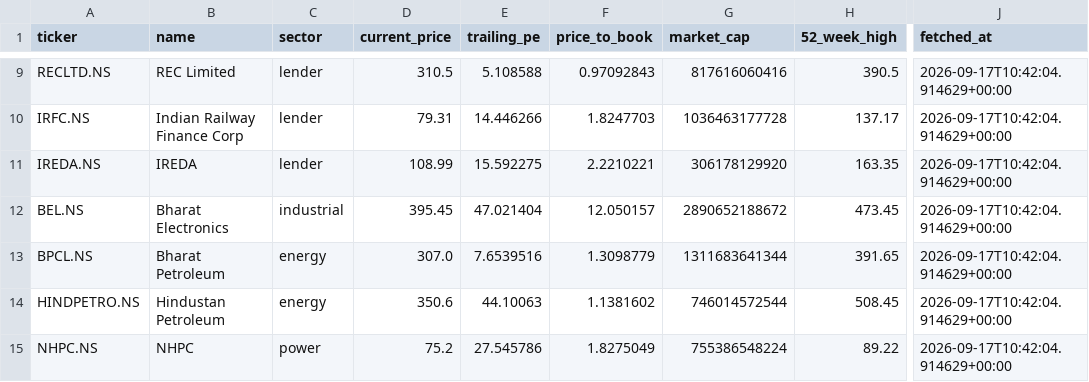
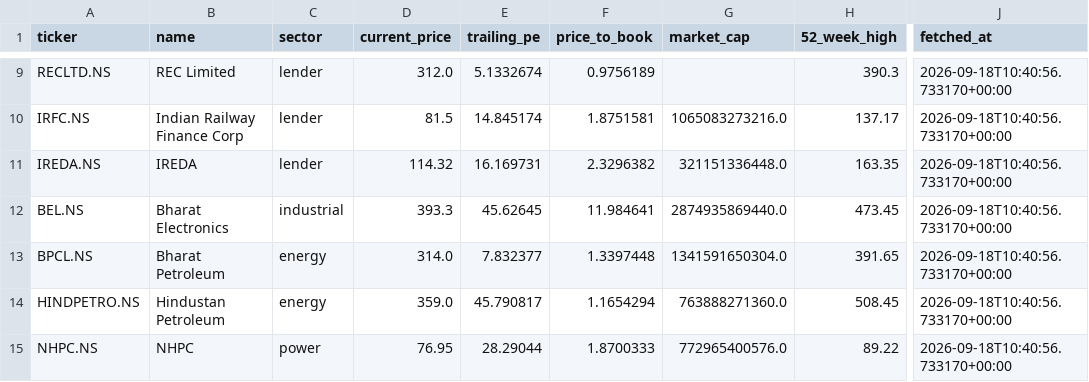
Before and after one commit to Vaasudev05/Equity-Research, a CSV file: data/summary.csv, drawn as a sheet; only a part is shown, gaps mark what is left out; the diff covers the shown part only; the diff names each change by its address in the sheet, - before the commit and + after, or states it on an @@ line.

```diff
--- a/data/summary.csv
+++ b/data/summary.csv
-D9 (current_price): 310.5
+D9 (current_price): 312.0
-E9 (trailing_pe): 5.108588
+E9 (trailing_pe): 5.1332674
-F9 (price_to_book): 0.97092843
+F9 (price_to_book): 0.9756189
-G9 (market_cap): 817616060416
+G9 (market_cap): (empty)
-H9 (52_week_high): 390.5
+H9 (52_week_high): 390.3
-J9:J15 (fetched_at): 2026-09-17T10:42:04.914629+00:00
+J9:J15 (fetched_at): 2026-09-18T10:40:56.733170+00:00
-D10 (current_price): 79.31
+D10 (current_price): 81.5
-E10 (trailing_pe): 14.446266
+E10 (trailing_pe): 14.845174
-F10 (price_to_book): 1.8247703
+F10 (price_to_book): 1.8751581
-G10 (market_cap): 1036463177728
+G10 (market_cap): 1065083273216.0
-D11 (current_price): 108.99
+D11 (current_price): 114.32
-E11 (trailing_pe): 15.592275
+E11 (trailing_pe): 16.169731
-F11 (price_to_book): 2.2210221
+F11 (price_to_book): 2.3296382
-G11 (market_cap): 306178129920
+G11 (market_cap): 321151336448.0
-D12 (current_price): 395.45
+D12 (current_price): 393.3
-E12 (trailing_pe): 47.021404
+E12 (trailing_pe): 45.62645
-F12 (price_to_book): 12.050157
+F12 (price_to_book): 11.984641
-G12 (market_cap): 2890652188672
+G12 (market_cap): 2874935869440.0
-D13 (current_price): 307.0
+D13 (current_price): 314.0
-E13 (trailing_pe): 7.6539516
+E13 (trailing_pe): 7.832377
-F13 (price_to_book): 1.3098779
+F13 (price_to_book): 1.3397448
-G13 (market_cap): 1311683641344
+G13 (market_cap): 1341591650304.0
-D14 (current_price): 350.6
+D14 (current_price): 359.0
-E14 (trailing_pe): 44.10063
+E14 (trailing_pe): 45.790817
-F14 (price_to_book): 1.1381602
+F14 (price_to_book): 1.1654294
-G14 (market_cap): 746014572544
+G14 (market_cap): 763888271360.0
-D15 (current_price): 75.2
+D15 (current_price): 76.95
-E15 (trailing_pe): 27.545786
+E15 (trailing_pe): 28.29044
-F15 (price_to_book): 1.8275049
+F15 (price_to_book): 1.8700333
-G15 (market_cap): 755386548224
+G15 (market_cap): 772965400576.0
```
Also changed, not shown: 56 edited cells elsewhere in this file, 18 other files.
